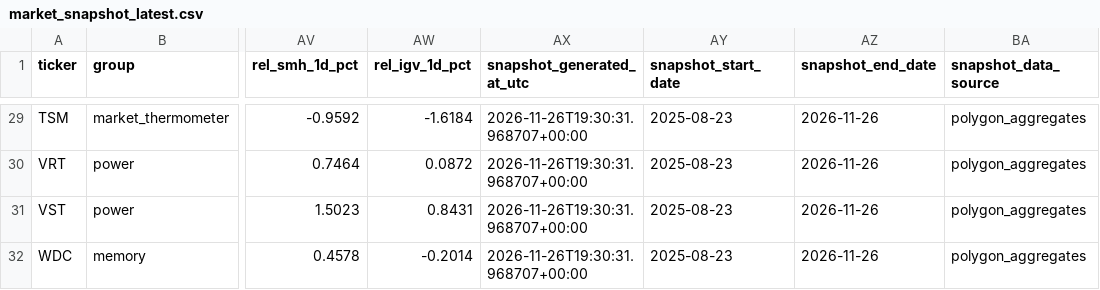
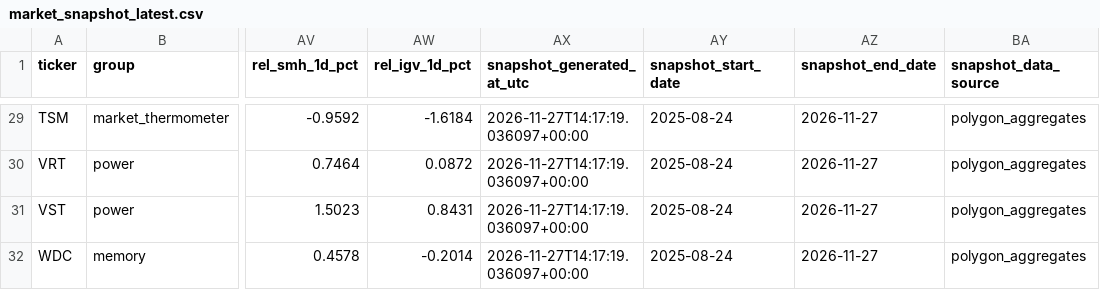
Before and after one commit to Davyalwaysin/market-radar-public-data, a CSV file: data/latest/market_snapshot_latest.csv, drawn as a sheet; only a part is shown, gaps mark what is left out; the diff covers the shown part only; the diff names each change by its address in the sheet, - before the commit and + after, or states it on an @@ line.

```diff
--- a/data/latest/market_snapshot_latest.csv
+++ b/data/latest/market_snapshot_latest.csv
-AX29:AX32 (snapshot_generated_at_utc): 2026-11-26T19:30:31.968707+00:00
+AX29:AX32 (snapshot_generated_at_utc): 2026-11-27T14:17:19.036097+00:00
-AY29:AY32 (snapshot_start_date): 2025-08-23
+AY29:AY32 (snapshot_start_date): 2025-08-24
-AZ29:AZ32 (snapshot_end_date): 2026-11-26
+AZ29:AZ32 (snapshot_end_date): 2026-11-27
```
Also changed, not shown: 83 edited cells elsewhere in this file, 1 other file.
